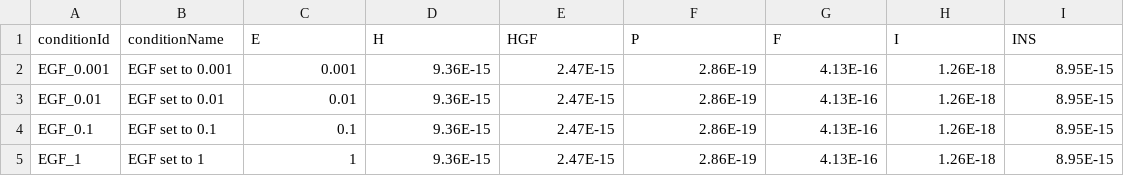
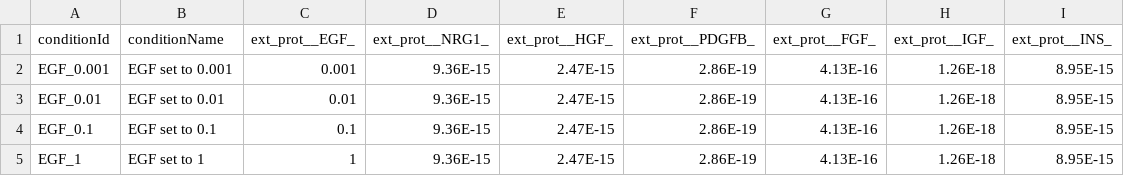
Before and after one commit to JonahRileyHuggins/SingleCell, a TSV file: benchmarks/ERK-AKT-dose-response/conditions.tsv, drawn as a sheet; only a part is shown.

```diff
--- a/benchmarks/ERK-AKT-dose-response/conditions.tsv
+++ b/benchmarks/ERK-AKT-dose-response/conditions.tsv
@@ -1,2 +1,2 @@
-conditionId	conditionName	E	H	HGF	P	F	I	INS
+conditionId	conditionName	ext_prot__EGF_	ext_prot__NRG1_	ext_prot__HGF_	ext_prot__PDGFB_	ext_prot__FGF_	ext_prot__IGF_	ext_prot__INS_
 EGF_0.001	EGF set to 0.001	0.001	9.36E-15	2.47E-15	2.86E-19	4.13E-16	1.26E-18	8.95E-15
```
Also changed, not shown: benchmarks/ERK-AKT-dose-response/observables.tsv, 6 other files.
